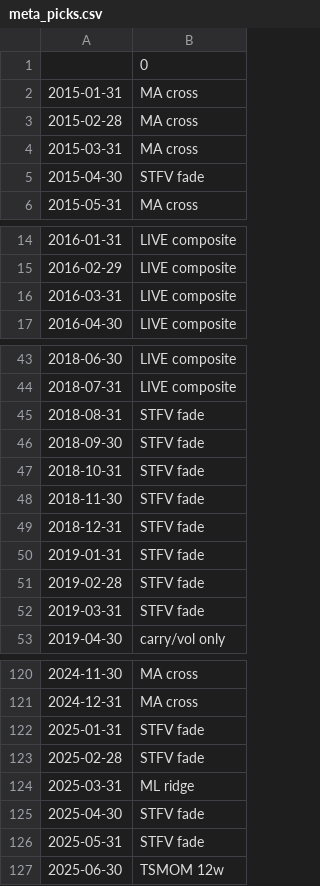
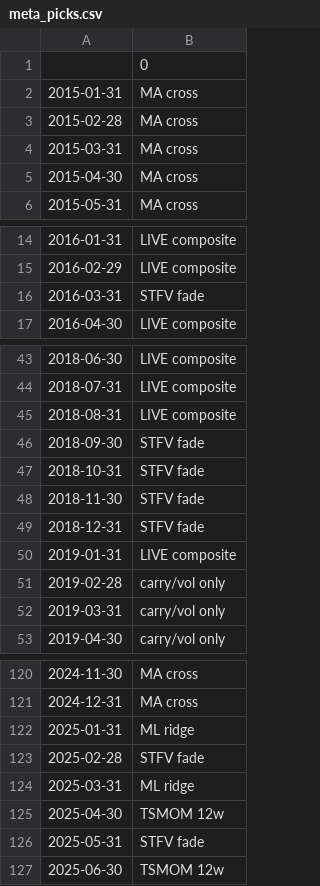
Before and after one commit to JacksonHe-wudi/FX-Signal-Model, a CSV file: analysis/meta_picks.csv, drawn as a sheet; only a part is shown, gaps mark what is left out.

```diff
--- a/analysis/meta_picks.csv
+++ b/analysis/meta_picks.csv
@@ -4,3 +4,3 @@
 2015-03-31,MA cross
-2015-04-30,STFV fade
+2015-04-30,MA cross
 2015-05-31,MA cross
@@ -15,3 +15,3 @@
 2016-02-29,LIVE composite
-2016-03-31,LIVE composite
+2016-03-31,STFV fade
 2016-04-30,LIVE composite
@@ -44,3 +44,3 @@
 2018-07-31,LIVE composite
-2018-08-31,STFV fade
+2018-08-31,LIVE composite
 2018-09-30,STFV fade
@@ -49,5 +49,5 @@
 2018-12-31,STFV fade
-2019-01-31,STFV fade
-2019-02-28,STFV fade
-2019-03-31,STFV fade
+2019-01-31,LIVE composite
+2019-02-28,carry/vol only
+2019-03-31,carry/vol only
 2019-04-30,carry/vol only
@@ -121,6 +121,6 @@
 2024-12-31,MA cross
-2025-01-31,STFV fade
+2025-01-31,ML ridge
 2025-02-28,STFV fade
 2025-03-31,ML ridge
-2025-04-30,STFV fade
+2025-04-30,TSMOM 12w
 2025-05-31,STFV fade
```
Also changed, not shown: analysis/meta_selector.csv, analysis/ml_predictions.csv, 4 other files.
